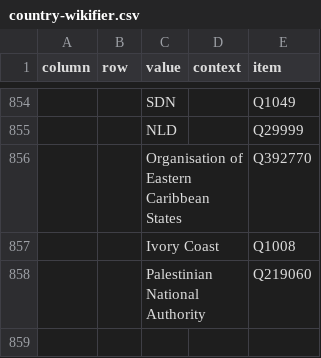
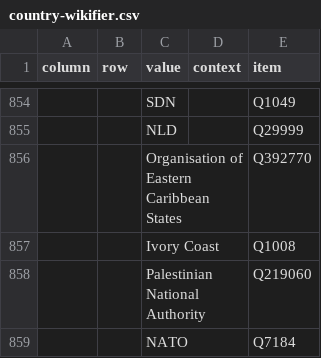
Before and after one commit to usc-isi-i2/t2wml-annotation, a CSV file: annotation/generation/country-wikifier.csv, drawn as a sheet; only a part is shown, gaps mark what is left out; the diff names each change by its address in the sheet, - before the commit and + after, or states it on an @@ line.

Commit message:
add NATO

```diff
--- a/annotation/generation/country-wikifier.csv
+++ b/annotation/generation/country-wikifier.csv
+row 859:  |  | NATO |  | Q7184
```
Also changed, not shown: 1 other file.
